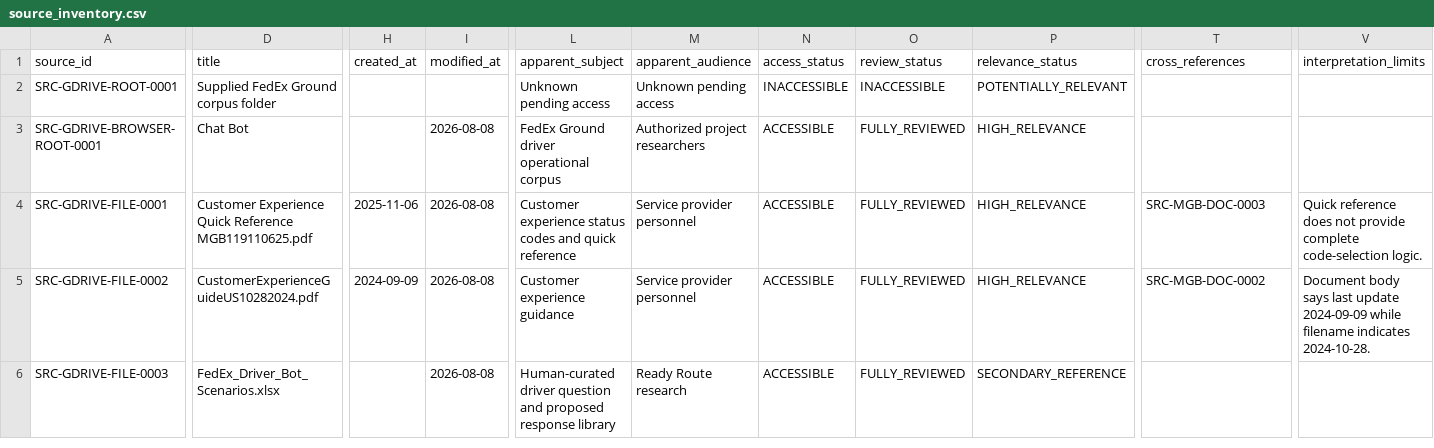
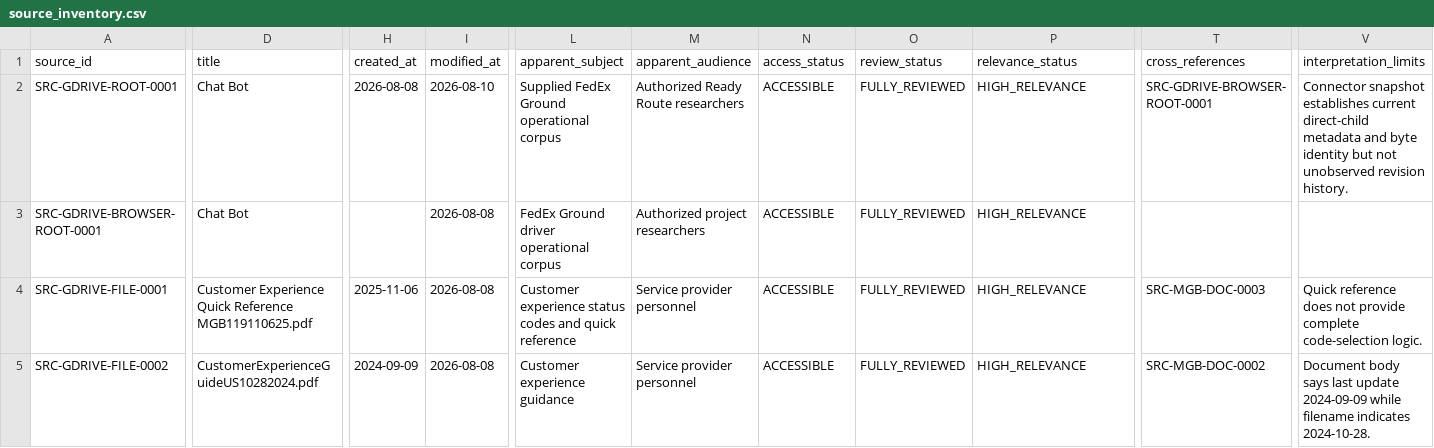
Before and after one commit to metzgerphil/readyroute, a CSV file: research/fedex-ground-driver-knowledge/inventory/source_inventory.csv, drawn as a sheet; only a part is shown, gaps mark what is left out; the shorter side is filled out with more unchanged rows; the diff covers the shown part only; the diff names each change by its address in the sheet, - before the commit and + after, or states it on an @@ line.

Commit message:
Reconcile supplied Drive connector snapshot

```diff
--- a/research/fedex-ground-driver-knowledge/inventory/source_inventory.csv
+++ b/research/fedex-ground-driver-knowledge/inventory/source_inventory.csv
-D2 (title): Supplied FedEx Ground corpus folder
+D2 (title): Chat Bot
-H2 (created_at): (empty)
+H2 (created_at): 2026-08-08
-I2 (modified_at): (empty)
+I2 (modified_at): 2026-08-10
-L2 (apparent_subject): Unknown pending access
+L2 (apparent_subject): Supplied FedEx Ground operational corpus
-M2 (apparent_audience): Unknown pending access
+M2 (apparent_audience): Authorized Ready Route researchers
-N2 (access_status): INACCESSIBLE
+N2 (access_status): ACCESSIBLE
-O2 (review_status): INACCESSIBLE
+O2 (review_status): FULLY_REVIEWED
-P2 (relevance_status): POTENTIALLY_RELEVANT
+P2 (relevance_status): HIGH_RELEVANCE
-T2 (cross_references): (empty)
+T2 (cross_references): SRC-GDRIVE-BROWSER-ROOT-0001
-V2 (interpretation_limits): (empty)
+V2 (interpretation_limits): Connector snapshot establishes current direct-child metadata and byte identity but not unobserved revision history.
```
Also changed, not shown: 3 edited cells elsewhere in this file, research/fedex-ground-driver-knowledge/inventory/source_capture_coverage.csv, research/fedex-ground-driver-knowledge/inventory/source_knowledge_coverage.csv, 20 other files.
